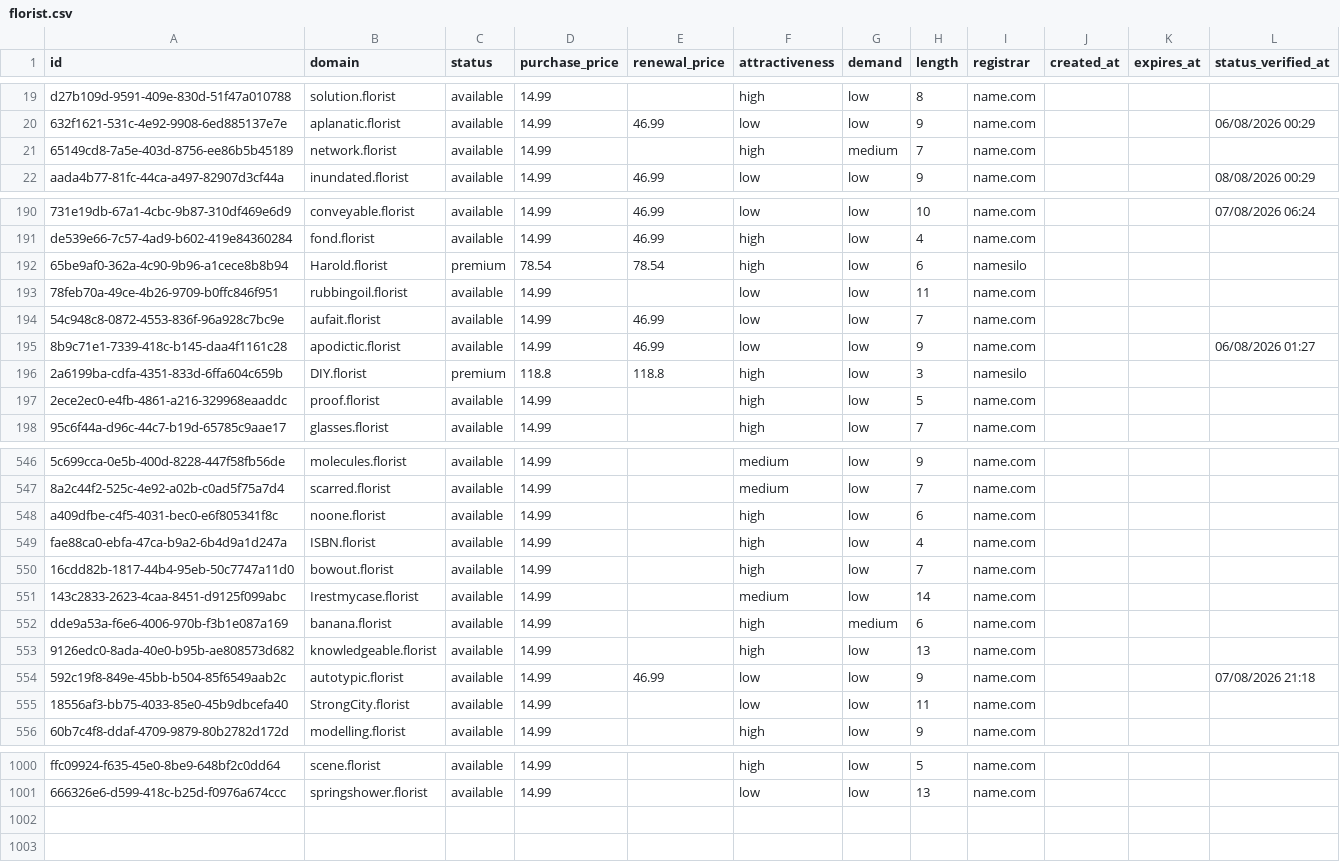
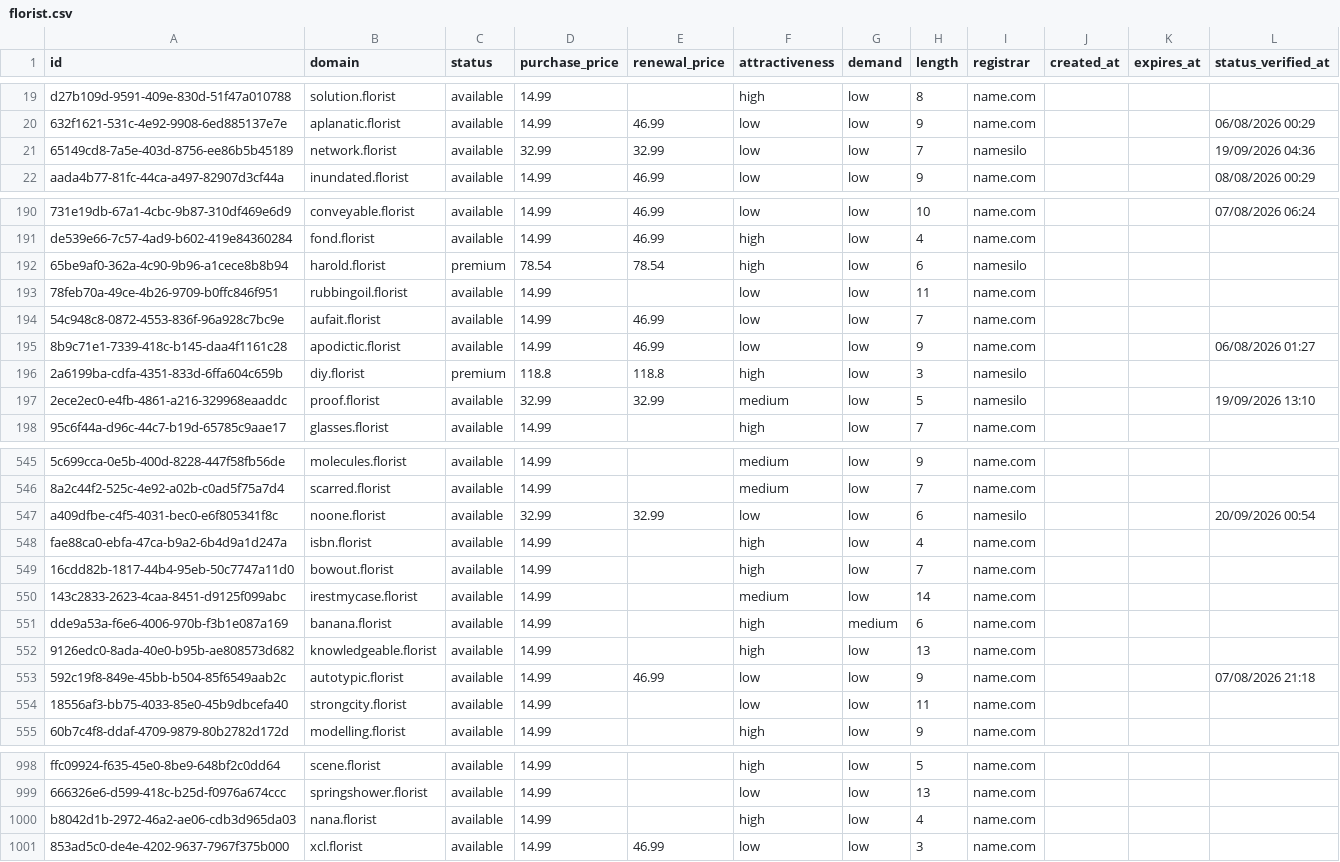
Before and after one commit to UniqueDomains/florist-oneword-domains, a CSV file: florist.csv, drawn as a sheet; only a part is shown, gaps mark what is left out; addresses are those after the commit; the diff covers the shown part only; the diff names each change by its address in the sheet, - before the commit and + after, or states it on an @@ line.

Commit message:
Domains update

```diff
--- a/florist.csv
+++ b/florist.csv
-D21 (purchase_price): 14.99
+D21 (purchase_price): 32.99
-E21 (renewal_price): (empty)
+E21 (renewal_price): 32.99
-F21 (attractiveness): high
+F21 (attractiveness): low
-G21 (demand): medium
+G21 (demand): low
-I21 (registrar): name.com
+I21 (registrar): namesilo
-L21 (status_verified_at): (empty)
+L21 (status_verified_at): 19/09/2026 04:36
-B192 (domain): Harold.florist
+B192 (domain): harold.florist
-B196 (domain): DIY.florist
+B196 (domain): diy.florist
-D197 (purchase_price): 14.99
+D197 (purchase_price): 32.99
-E197 (renewal_price): (empty)
+E197 (renewal_price): 32.99
-F197 (attractiveness): high
+F197 (attractiveness): medium
-I197 (registrar): name.com
+I197 (registrar): namesilo
-L197 (status_verified_at): (empty)
+L197 (status_verified_at): 19/09/2026 13:10
-D547 (purchase_price): 14.99
+D547 (purchase_price): 32.99
-E547 (renewal_price): (empty)
+E547 (renewal_price): 32.99
-F547 (attractiveness): high
+F547 (attractiveness): low
-I547 (registrar): name.com
+I547 (registrar): namesilo
-L547 (status_verified_at): (empty)
+L547 (status_verified_at): 20/09/2026 00:54
-B548 (domain): ISBN.florist
+B548 (domain): isbn.florist
-B550 (domain): Irestmycase.florist
+B550 (domain): irestmycase.florist
-B554 (domain): StrongCity.florist
+B554 (domain): strongcity.florist
+row 1000: b8042d1b-2972-46a2-ae06-cdb3d965da03 | nana.florist | available | 14.99 |  | high | low | 4 | name.com
+row 1001: 853ad5c0-de4e-4202-9637-7967f375b000 | xcl.florist | available | 14.99 | 46.99 | low | low | 3 | name.com
```
Also changed, not shown: 2 removed rows and 84 edited cells elsewhere in this file, 4 other files.
